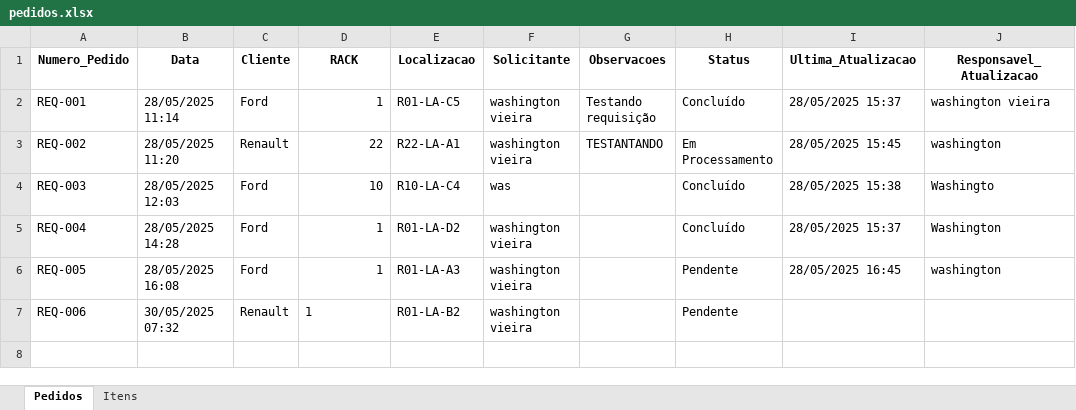
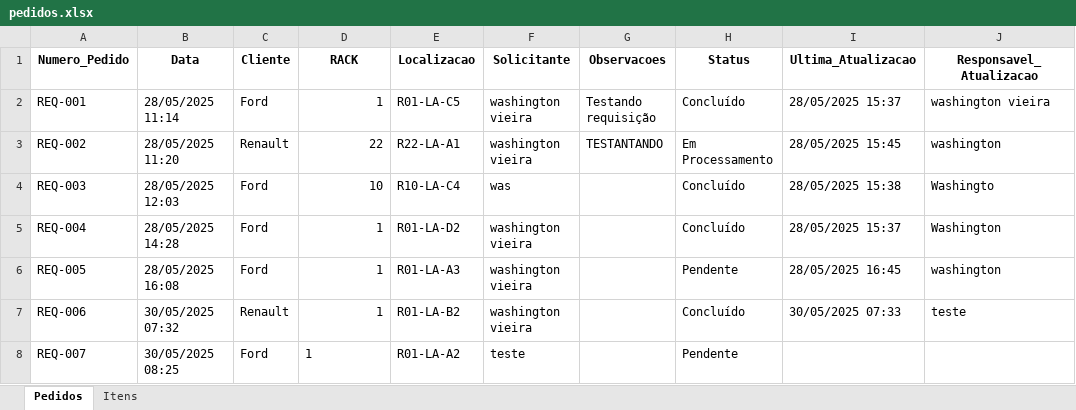
Before and after one commit to Washington-Vieira/pedidos_bobina, an Excel workbook: pedidos.xlsx, sheet Pedidos, drawn as a sheet; values as stored, in another font and other column widths than the file's, no borders; the diff names each change by its address in the sheet, - before the commit and + after, or states it on an @@ line.

Commit message:
Atualização automática de pedidos - 30/05/2025 08:26

```diff
--- a/pedidos.xlsx (sheet Pedidos)
+++ b/pedidos.xlsx (sheet Pedidos)
-D7 alignment: left
+D7 alignment: right
-H7 (Status): Pendente
+H7 (Status): Concluído
-I7 (Ultima_Atualizacao): (empty)
+I7 (Ultima_Atualizacao): 30/05/2025 07:33
-J7 (Responsavel_Atualizacao): (empty)
+J7 (Responsavel_Atualizacao): teste
+row 8: REQ-007 | 30/05/2025 08:25 | Ford | 1 | R01-LA-A2 | teste |  | Pendente
```
Also changed, not shown: sheet Itens.
